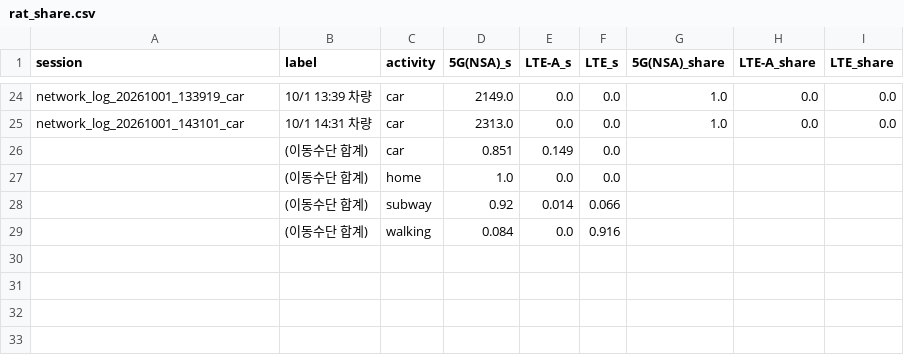
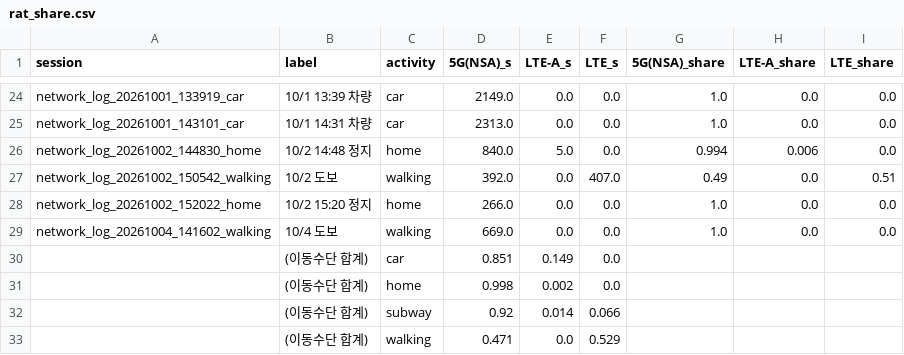
Before and after one commit to JosephHsm/NetworkTrackerApp, a CSV file: analysis_output/stats/rat_share.csv, drawn as a sheet; only a part is shown, gaps mark what is left out.

```diff
--- a/analysis_output/stats/rat_share.csv
+++ b/analysis_output/stats/rat_share.csv
@@ -25,5 +25,9 @@ network_log_20261001_133919_car,10/1 13:39 차량,car,2149.0,0.0,0.0,1.0,0.0,0.0
 network_log_20261001_143101_car,10/1 14:31 차량,car,2313.0,0.0,0.0,1.0,0.0,0.0
+network_log_20261002_144830_home,10/2 14:48 정지,home,840.0,5.0,0.0,0.994,0.006,0.0
+network_log_20261002_150542_walking,10/2 도보,walking,392.0,0.0,407.0,0.49,0.0,0.51
+network_log_20261002_152022_home,10/2 15:20 정지,home,266.0,0.0,0.0,1.0,0.0,0.0
+network_log_20261004_141602_walking,10/4 도보,walking,669.0,0.0,0.0,1.0,0.0,0.0
 ,(이동수단 합계),car,0.851,0.149,0.0,,,
-,(이동수단 합계),home,1.0,0.0,0.0,,,
+,(이동수단 합계),home,0.998,0.002,0.0,,,
 ,(이동수단 합계),subway,0.92,0.014,0.066,,,
-,(이동수단 합계),walking,0.084,0.0,0.916,,,
+,(이동수단 합계),walking,0.471,0.0,0.529,,,
```
Also changed, not shown: analysis_output/stats/cell_segments.csv, analysis_output/stats/enb_segments.csv, 24 other files.
